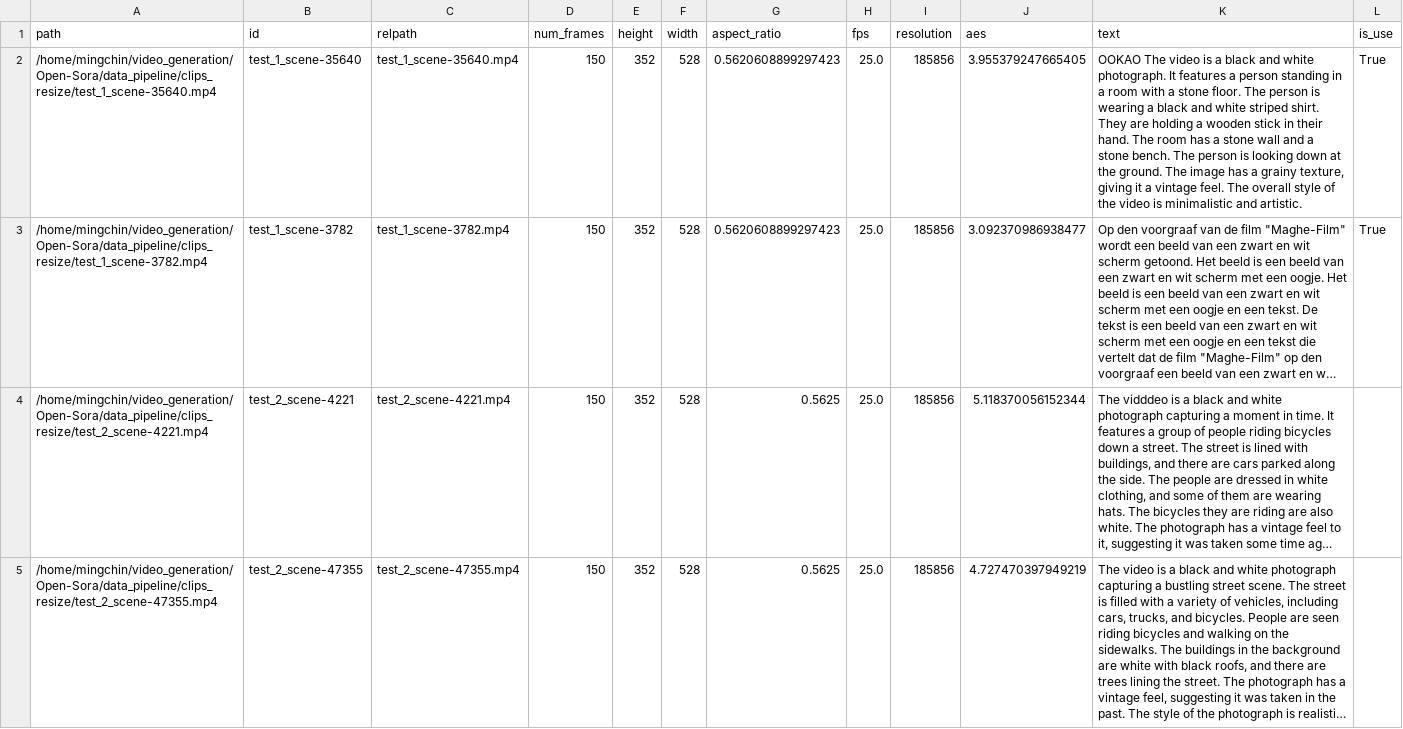
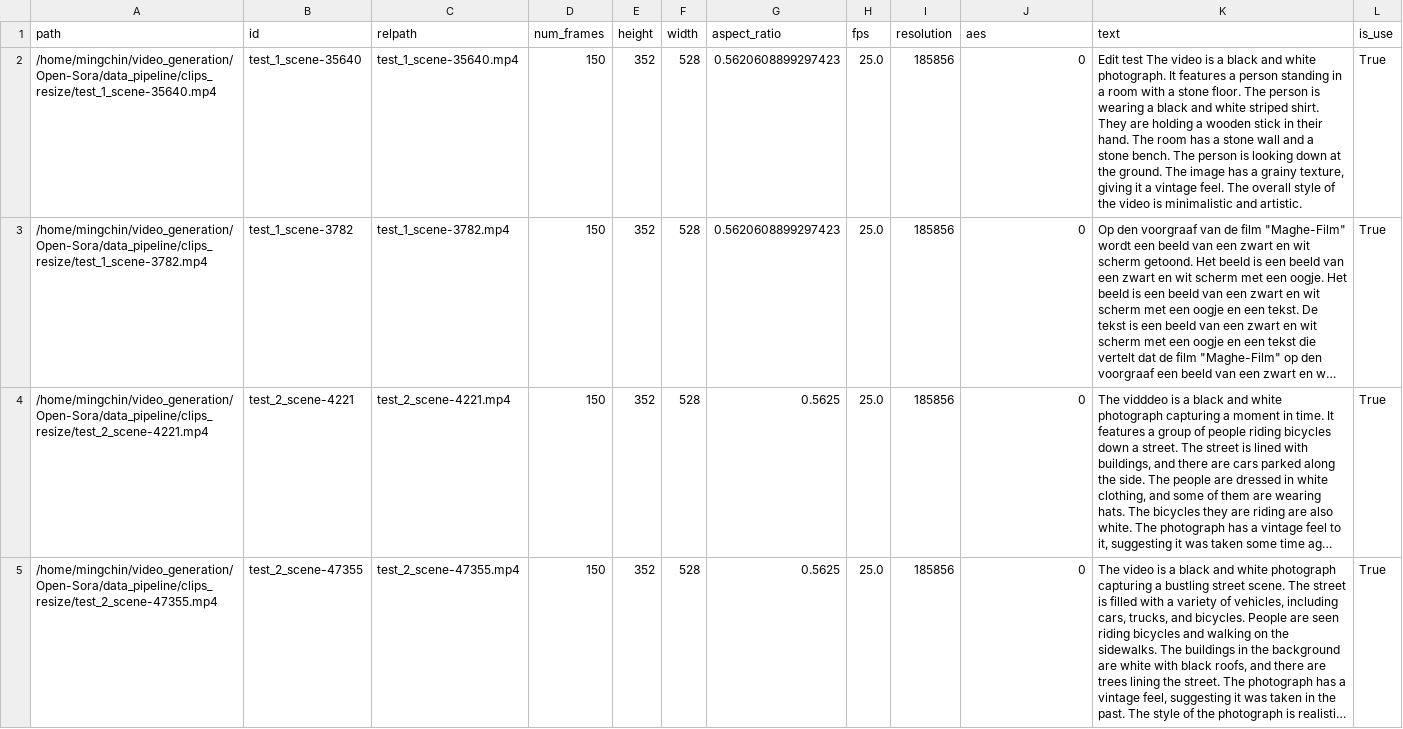
Before and after one commit to MingChin-Kao/Dataset-Visualization-for-Video-Generation-Training, a CSV file: data/clips.csv, drawn as a sheet; only a part is shown; long unchanged cells end in …; the diff covers the shown part only; the diff names each change by its address in the sheet, - before the commit and + after, or states it on an @@ line.

Commit message:
Enhance video filtering and sidebar functionality

```diff
--- a/data/clips.csv
+++ b/data/clips.csv
-J2 (aes): 3.955379247665405
+J2 (aes): 0
-K2 (text): OOKAO The video…
+K2 (text): Edit test The video…
-J3 (aes): 3.092370986938477
+J3 (aes): 0
-J4 (aes): 5.118370056152344
+J4 (aes): 0
-L4:L5 (is_use): (empty)
+L4:L5 (is_use): True
-J5 (aes): 4.727470397949219
+J5 (aes): 0
```
Also changed, not shown: 24 edited cells elsewhere in this file, 2 other files.
